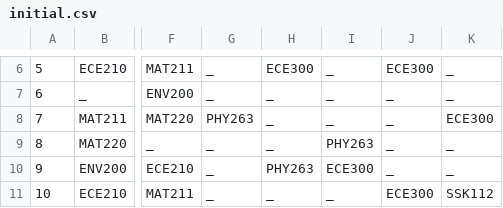
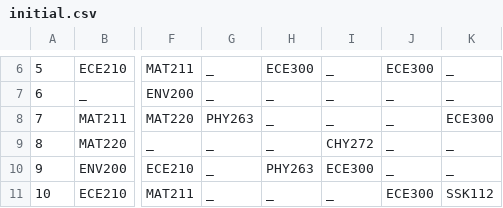
Before and after one commit to zeus9/timetable_generator, a CSV file: csv/initial.csv, drawn as a sheet; only a part is shown, gaps mark what is left out; the diff names each change by its address in the sheet, - before the commit and + after, or states it on an @@ line.

```diff
--- a/csv/initial.csv
+++ b/csv/initial.csv
-I9: PHY263
+I9: CHY272
```
Also changed, not shown: csv/labCsv/labPeriodcount.csv, 2 other files.
